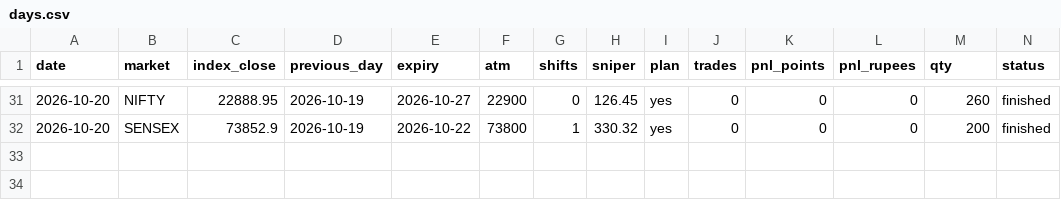
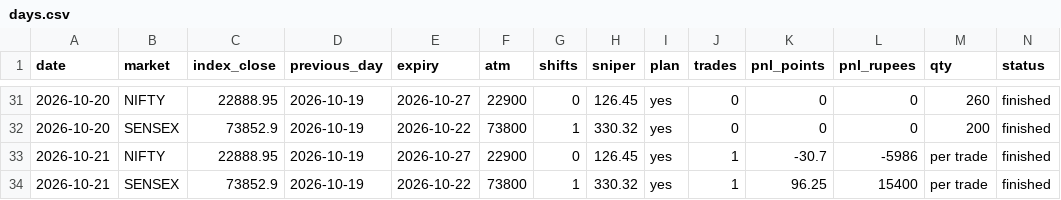
Before and after one commit to Jdingara/share_market_bava, a CSV file: history/days.csv, drawn as a sheet; only a part is shown, gaps mark what is left out; rows hold the shown columns only; the diff names each change by its address in the sheet, - before the commit and + after, or states it on an @@ line.

```diff
--- a/history/days.csv
+++ b/history/days.csv
+row 33: 2026-10-21 | NIFTY | 22888.95 | 2026-10-19 | 2026-10-27 | 22900 | 0 | 126.45 | yes | 1 | -30.7 | -5986 | per trade | finished
+row 34: 2026-10-21 | SENSEX | 73852.9 | 2026-10-19 | 2026-10-22 | 73800 | 1 | 330.32 | yes | 1 | 96.25 | 15400 | per trade | finished
```
Also changed, not shown: history/trades.csv, 1 other file.
